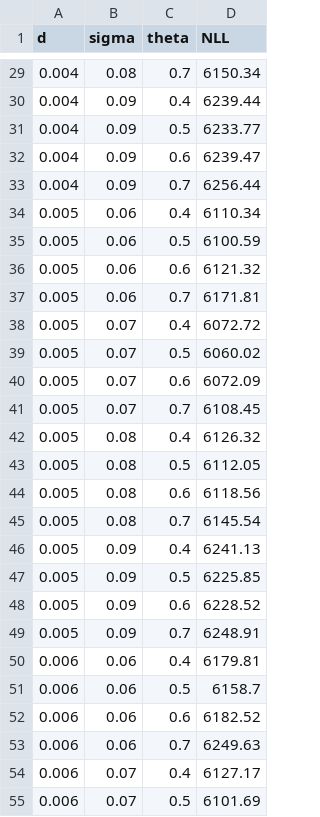
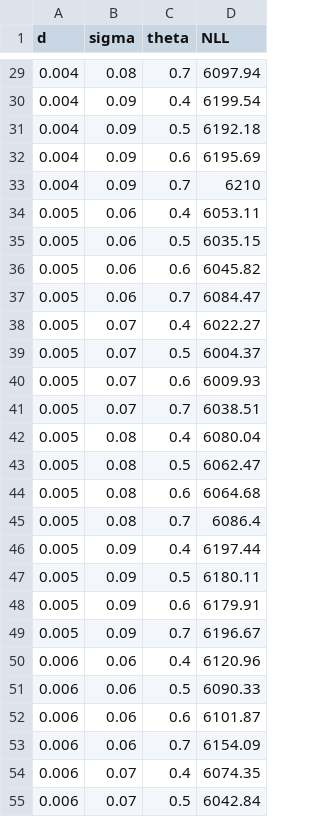
Before and after one commit to zenkavi/aDDM-Toolbox-GPU, a CSV file: results/addm_mle.csv, drawn as a sheet; only a part is shown, gaps mark what is left out; the diff covers the shown part only.

```diff
--- a/results/addm_mle.csv
+++ b/results/addm_mle.csv
@@ -29,27 +29,27 @@ d,sigma,theta,NLL
-0.004,0.08,0.7,6150.34
-0.004,0.09,0.4,6239.44
-0.004,0.09,0.5,6233.77
-0.004,0.09,0.6,6239.47
-0.004,0.09,0.7,6256.44
-0.005,0.06,0.4,6110.34
-0.005,0.06,0.5,6100.59
-0.005,0.06,0.6,6121.32
-0.005,0.06,0.7,6171.81
-0.005,0.07,0.4,6072.72
-0.005,0.07,0.5,6060.02
-0.005,0.07,0.6,6072.09
-0.005,0.07,0.7,6108.45
-0.005,0.08,0.4,6126.32
-0.005,0.08,0.5,6112.05
-0.005,0.08,0.6,6118.56
-0.005,0.08,0.7,6145.54
-0.005,0.09,0.4,6241.13
-0.005,0.09,0.5,6225.85
-0.005,0.09,0.6,6228.52
-0.005,0.09,0.7,6248.91
-0.006,0.06,0.4,6179.81
-0.006,0.06,0.5,6158.7
-0.006,0.06,0.6,6182.52
-0.006,0.06,0.7,6249.63
-0.006,0.07,0.4,6127.17
-0.006,0.07,0.5,6101.69
+0.004,0.08,0.7,6097.94
+0.004,0.09,0.4,6199.54
+0.004,0.09,0.5,6192.18
+0.004,0.09,0.6,6195.69
+0.004,0.09,0.7,6210
+0.005,0.06,0.4,6053.11
+0.005,0.06,0.5,6035.15
+0.005,0.06,0.6,6045.82
+0.005,0.06,0.7,6084.47
+0.005,0.07,0.4,6022.27
+0.005,0.07,0.5,6004.37
+0.005,0.07,0.6,6009.93
+0.005,0.07,0.7,6038.51
+0.005,0.08,0.4,6080.04
+0.005,0.08,0.5,6062.47
+0.005,0.08,0.6,6064.68
+0.005,0.08,0.7,6086.4
+0.005,0.09,0.4,6197.44
+0.005,0.09,0.5,6180.11
+0.005,0.09,0.6,6179.91
+0.005,0.09,0.7,6196.67
+0.006,0.06,0.4,6120.96
+0.006,0.06,0.5,6090.33
+0.006,0.06,0.6,6101.87
+0.006,0.06,0.7,6154.09
+0.006,0.07,0.4,6074.35
+0.006,0.07,0.5,6042.84
```
Also changed, not shown: 37 edited cells elsewhere in this file, results/ddm_mle.csv, 21 other files.
